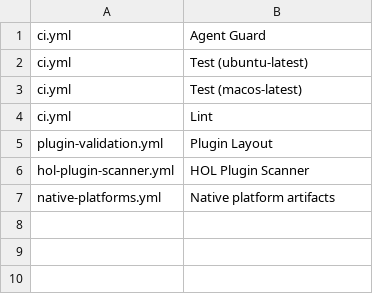
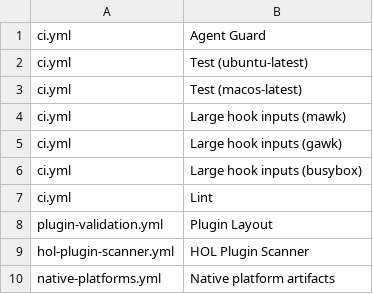
Before and after one commit to JeongJaeSoon/agent-guard, a TSV file: .github/release-checks.tsv, drawn as a sheet.

```diff
--- a/.github/release-checks.tsv
+++ b/.github/release-checks.tsv
@@ -3,2 +3,5 @@ ci.yml	Test (ubuntu-latest)
 ci.yml	Test (macos-latest)
+ci.yml	Large hook inputs (mawk)
+ci.yml	Large hook inputs (gawk)
+ci.yml	Large hook inputs (busybox)
 ci.yml	Lint
```
Also changed, not shown: 4 other files.
